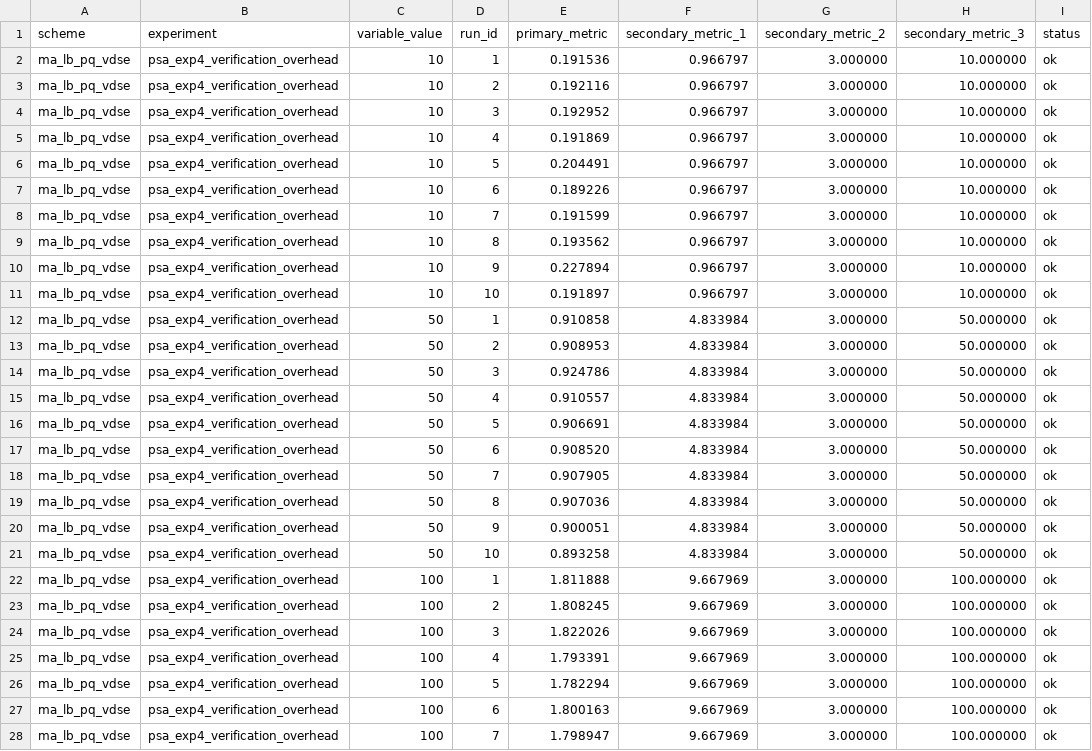
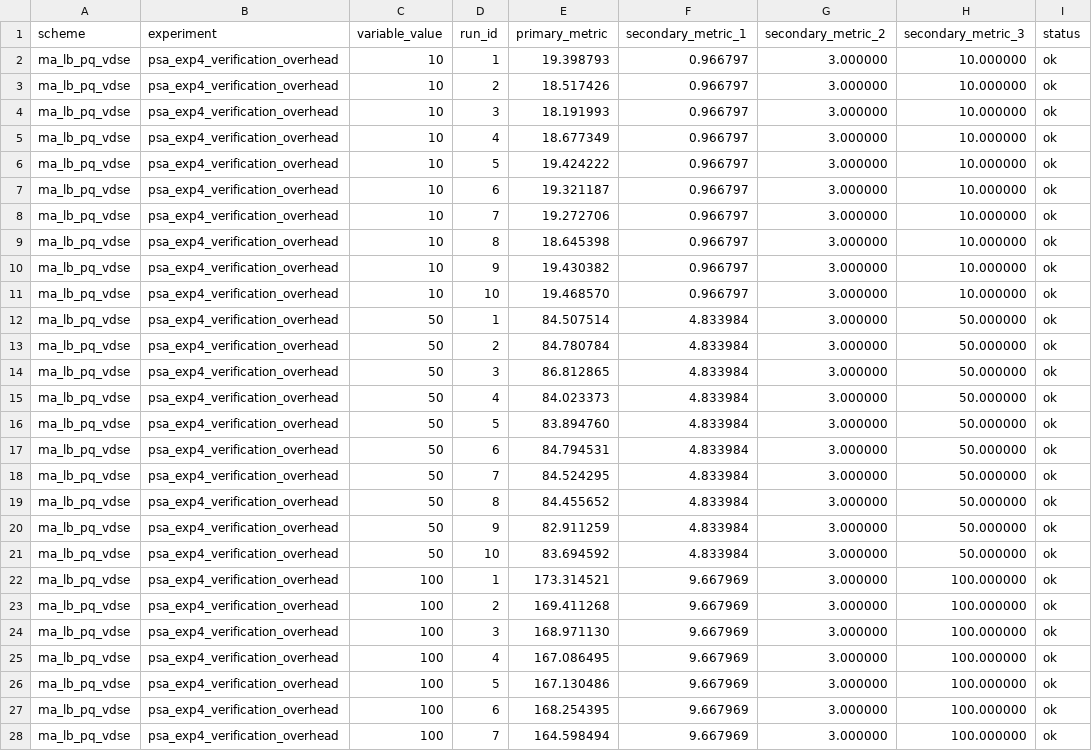
Before and after one commit to Jaoguya/ABCD, a CSV file: Schemes/ma_lb_pq_vdse/psa_exp4_verification_overhead/raw_runs.csv, drawn as a sheet; only a part is shown; the diff covers the shown part only.

```diff
--- a/Schemes/ma_lb_pq_vdse/psa_exp4_verification_overhead/raw_runs.csv
+++ b/Schemes/ma_lb_pq_vdse/psa_exp4_verification_overhead/raw_runs.csv
@@ -1,28 +1,28 @@
 scheme,experiment,variable_value,run_id,primary_metric,secondary_metric_1,secondary_metric_2,secondary_metric_3,status
-ma_lb_pq_vdse,psa_exp4_verification_overhead,10,1,0.191536,0.966797,3.000000,10.000000,ok
-ma_lb_pq_vdse,psa_exp4_verification_overhead,10,2,0.192116,0.966797,3.000000,10.000000,ok
-ma_lb_pq_vdse,psa_exp4_verification_overhead,10,3,0.192952,0.966797,3.000000,10.000000,ok
-ma_lb_pq_vdse,psa_exp4_verification_overhead,10,4,0.191869,0.966797,3.000000,10.000000,ok
-ma_lb_pq_vdse,psa_exp4_verification_overhead,10,5,0.204491,0.966797,3.000000,10.000000,ok
-ma_lb_pq_vdse,psa_exp4_verification_overhead,10,6,0.189226,0.966797,3.000000,10.000000,ok
-ma_lb_pq_vdse,psa_exp4_verification_overhead,10,7,0.191599,0.966797,3.000000,10.000000,ok
-ma_lb_pq_vdse,psa_exp4_verification_overhead,10,8,0.193562,0.966797,3.000000,10.000000,ok
-ma_lb_pq_vdse,psa_exp4_verification_overhead,10,9,0.227894,0.966797,3.000000,10.000000,ok
-ma_lb_pq_vdse,psa_exp4_verification_overhead,10,10,0.191897,0.966797,3.000000,10.000000,ok
-ma_lb_pq_vdse,psa_exp4_verification_overhead,50,1,0.910858,4.833984,3.000000,50.000000,ok
-ma_lb_pq_vdse,psa_exp4_verification_overhead,50,2,0.908953,4.833984,3.000000,50.000000,ok
-ma_lb_pq_vdse,psa_exp4_verification_overhead,50,3,0.924786,4.833984,3.000000,50.000000,ok
-ma_lb_pq_vdse,psa_exp4_verification_overhead,50,4,0.910557,4.833984,3.000000,50.000000,ok
-ma_lb_pq_vdse,psa_exp4_verification_overhead,50,5,0.906691,4.833984,3.000000,50.000000,ok
-ma_lb_pq_vdse,psa_exp4_verification_overhead,50,6,0.908520,4.833984,3.000000,50.000000,ok
-ma_lb_pq_vdse,psa_exp4_verification_overhead,50,7,0.907905,4.833984,3.000000,50.000000,ok
-ma_lb_pq_vdse,psa_exp4_verification_overhead,50,8,0.907036,4.833984,3.000000,50.000000,ok
-ma_lb_pq_vdse,psa_exp4_verification_overhead,50,9,0.900051,4.833984,3.000000,50.000000,ok
-ma_lb_pq_vdse,psa_exp4_verification_overhead,50,10,0.893258,4.833984,3.000000,50.000000,ok
-ma_lb_pq_vdse,psa_exp4_verification_overhead,100,1,1.811888,9.667969,3.000000,100.000000,ok
-ma_lb_pq_vdse,psa_exp4_verification_overhead,100,2,1.808245,9.667969,3.000000,100.000000,ok
-ma_lb_pq_vdse,psa_exp4_verification_overhead,100,3,1.822026,9.667969,3.000000,100.000000,ok
-ma_lb_pq_vdse,psa_exp4_verification_overhead,100,4,1.793391,9.667969,3.000000,100.000000,ok
-ma_lb_pq_vdse,psa_exp4_verification_overhead,100,5,1.782294,9.667969,3.000000,100.000000,ok
-ma_lb_pq_vdse,psa_exp4_verification_overhead,100,6,1.800163,9.667969,3.000000,100.000000,ok
-ma_lb_pq_vdse,psa_exp4_verification_overhead,100,7,1.798947,9.667969,3.000000,100.000000,ok
+ma_lb_pq_vdse,psa_exp4_verification_overhead,10,1,19.398793,0.966797,3.000000,10.000000,ok
+ma_lb_pq_vdse,psa_exp4_verification_overhead,10,2,18.517426,0.966797,3.000000,10.000000,ok
+ma_lb_pq_vdse,psa_exp4_verification_overhead,10,3,18.191993,0.966797,3.000000,10.000000,ok
+ma_lb_pq_vdse,psa_exp4_verification_overhead,10,4,18.677349,0.966797,3.000000,10.000000,ok
+ma_lb_pq_vdse,psa_exp4_verification_overhead,10,5,19.424222,0.966797,3.000000,10.000000,ok
+ma_lb_pq_vdse,psa_exp4_verification_overhead,10,6,19.321187,0.966797,3.000000,10.000000,ok
+ma_lb_pq_vdse,psa_exp4_verification_overhead,10,7,19.272706,0.966797,3.000000,10.000000,ok
+ma_lb_pq_vdse,psa_exp4_verification_overhead,10,8,18.645398,0.966797,3.000000,10.000000,ok
+ma_lb_pq_vdse,psa_exp4_verification_overhead,10,9,19.430382,0.966797,3.000000,10.000000,ok
+ma_lb_pq_vdse,psa_exp4_verification_overhead,10,10,19.468570,0.966797,3.000000,10.000000,ok
+ma_lb_pq_vdse,psa_exp4_verification_overhead,50,1,84.507514,4.833984,3.000000,50.000000,ok
+ma_lb_pq_vdse,psa_exp4_verification_overhead,50,2,84.780784,4.833984,3.000000,50.000000,ok
+ma_lb_pq_vdse,psa_exp4_verification_overhead,50,3,86.812865,4.833984,3.000000,50.000000,ok
+ma_lb_pq_vdse,psa_exp4_verification_overhead,50,4,84.023373,4.833984,3.000000,50.000000,ok
+ma_lb_pq_vdse,psa_exp4_verification_overhead,50,5,83.894760,4.833984,3.000000,50.000000,ok
+ma_lb_pq_vdse,psa_exp4_verification_overhead,50,6,84.794531,4.833984,3.000000,50.000000,ok
+ma_lb_pq_vdse,psa_exp4_verification_overhead,50,7,84.524295,4.833984,3.000000,50.000000,ok
+ma_lb_pq_vdse,psa_exp4_verification_overhead,50,8,84.455652,4.833984,3.000000,50.000000,ok
+ma_lb_pq_vdse,psa_exp4_verification_overhead,50,9,82.911259,4.833984,3.000000,50.000000,ok
+ma_lb_pq_vdse,psa_exp4_verification_overhead,50,10,83.694592,4.833984,3.000000,50.000000,ok
+ma_lb_pq_vdse,psa_exp4_verification_overhead,100,1,173.314521,9.667969,3.000000,100.000000,ok
+ma_lb_pq_vdse,psa_exp4_verification_overhead,100,2,169.411268,9.667969,3.000000,100.000000,ok
+ma_lb_pq_vdse,psa_exp4_verification_overhead,100,3,168.971130,9.667969,3.000000,100.000000,ok
+ma_lb_pq_vdse,psa_exp4_verification_overhead,100,4,167.086495,9.667969,3.000000,100.000000,ok
+ma_lb_pq_vdse,psa_exp4_verification_overhead,100,5,167.130486,9.667969,3.000000,100.000000,ok
+ma_lb_pq_vdse,psa_exp4_verification_overhead,100,6,168.254395,9.667969,3.000000,100.000000,ok
+ma_lb_pq_vdse,psa_exp4_verification_overhead,100,7,164.598494,9.667969,3.000000,100.000000,ok
```
Also changed, not shown: 23 edited cells elsewhere in this file, Schemes/ma_lb_pq_vdse/psa_exp4_verification_overhead/results.csv, 2 other files.
